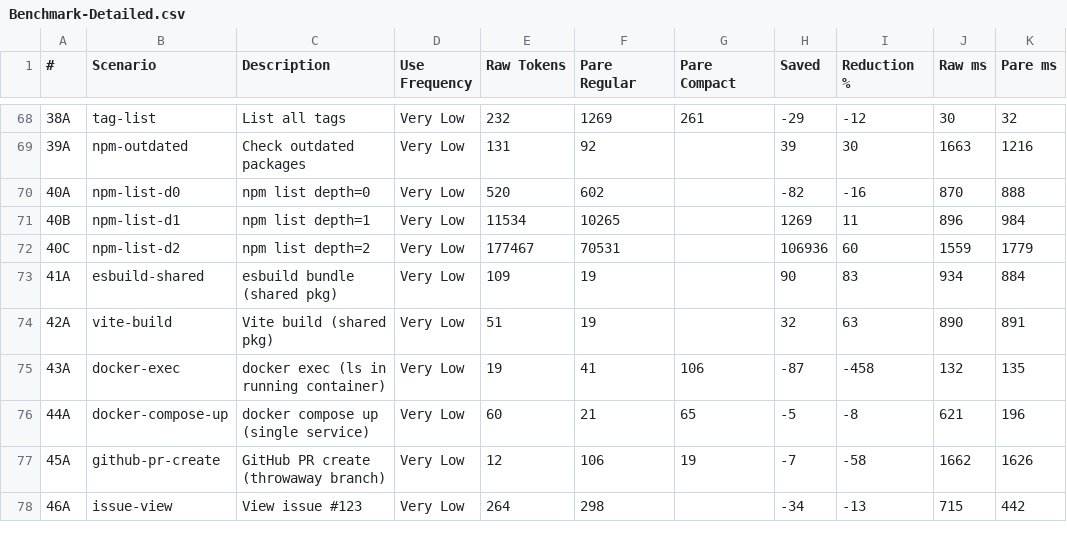
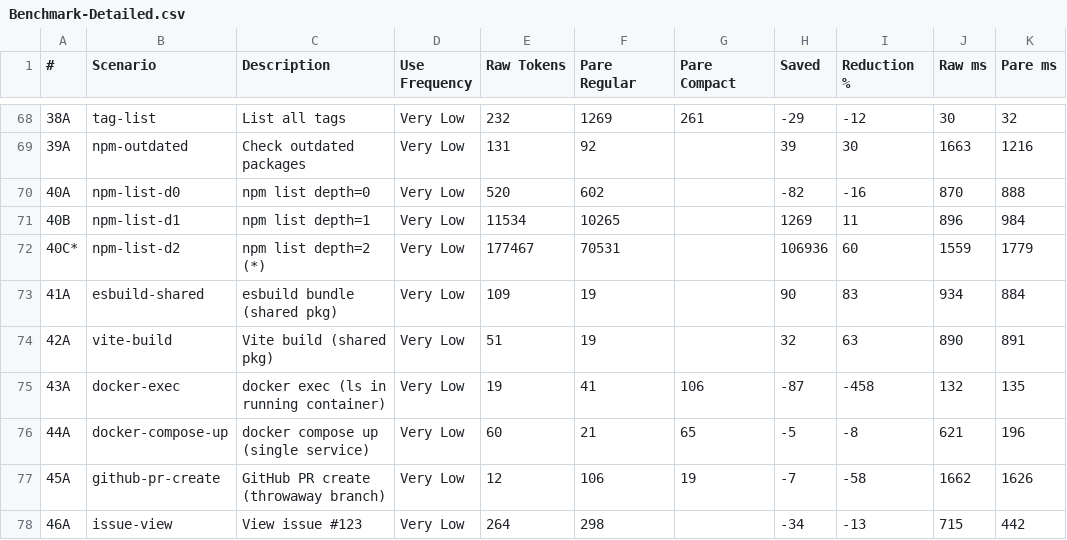
Before and after one commit to Dave-London/Pare, a CSV file: benchmarks/Benchmark-Detailed.csv, drawn as a sheet; only a part is shown, gaps mark what is left out; the diff names each change by its address in the sheet, - before the commit and + after, or states it on an @@ line.

Commit message:
docs(bench): mark npm-list-d2 as outlier, exclude from session estimate
Mark scenario 40C (npm-list-d2) with asterisk in detailed CSV.
Update session impact table to use d2-excluded averages for npm/list
(6,027 raw / 5,434 Pare vs 63,174 / 27,133 with outlier).
Updated totals: 183,289 raw / 60,254 Pare (67% reduction).
Add footnote explaining the exclusion rationale.

```diff
--- a/benchmarks/Benchmark-Detailed.csv
+++ b/benchmarks/Benchmark-Detailed.csv
-A72 (#): 40C
+A72 (#): 40C*
-C72 (Description): npm list depth=2
+C72 (Description): npm list depth=2 (*)
```
Also changed, not shown: 1 other file.
